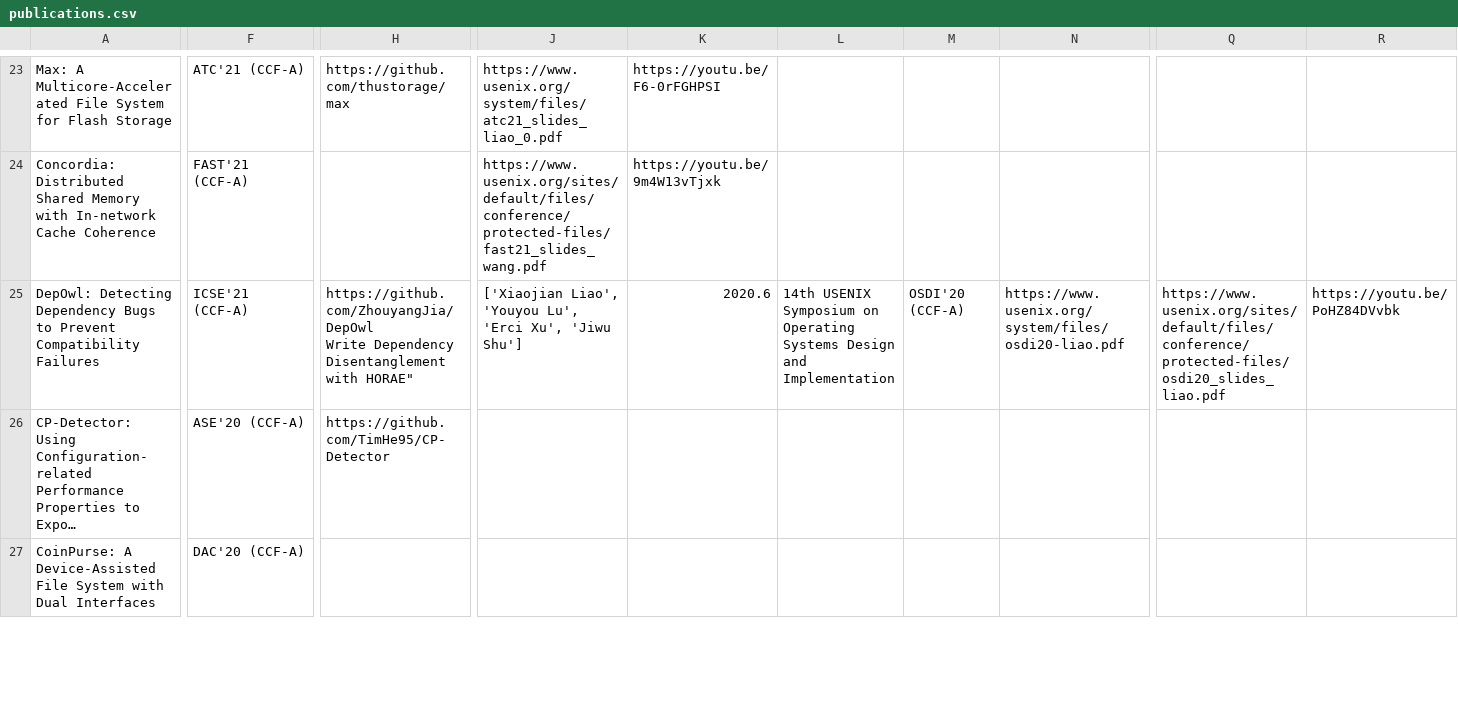
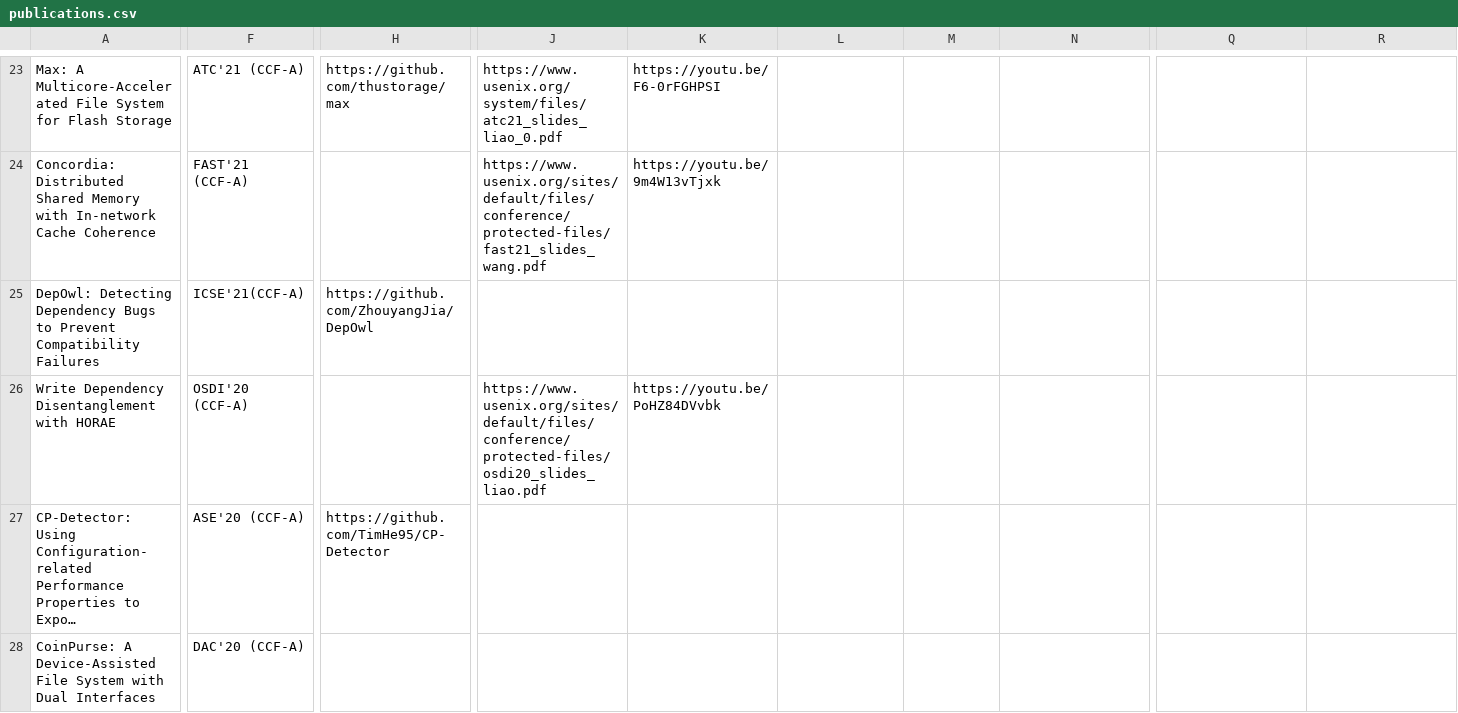
Before and after one commit to giorgioercixu/giorgioercixu.github.io, a CSV file: static/publications.csv, drawn as a sheet; only a part is shown, gaps mark what is left out; long unchanged cells end in …; rows hold the shown columns only; ↵ is a line break in a cell; the diff names each change by its address in the sheet, - before the commit and + after, or states it on an @@ line.

```diff
--- a/static/publications.csv
+++ b/static/publications.csv
-F25: ICSE'21 (CCF-A)
+F25: ICSE'21(CCF-A)
-H25: https://github.com/ZhouyangJia/DepOwl ↵ Write Dependency Disentanglement with HORAE"
+H25: https://github.com/ZhouyangJia/DepOwl
-J25: ['Xiaojian Liao', 'Youyou Lu', 'Erci Xu', 'Jiwu Shu']
+J25: (empty)
-K25: 2020.6
+K25: (empty)
-L25: 14th USENIX Symposium on Operating Systems Design and Implementation
+L25: (empty)
-M25: OSDI'20 (CCF-A)
+M25: (empty)
-N25: https://www.usenix.org/system/files/osdi20-liao.pdf
+N25: (empty)
-Q25: https://www.usenix.org/sites/default/files/conference/protected-files/osdi20_slides_liao.pdf
+Q25: (empty)
-R25: https://youtu.be/PoHZ84DVvbk
+R25: (empty)
+row 26: Write Dependency Disentanglement with HORAE | OSDI'20 (CCF-A) |  | https://www.usenix.org/sites/default/files/conference/protected-files/osdi20_slides_liao.pdf | https://youtu.be/PoHZ84DVvbk
```
Also changed, not shown: 1 other file.
